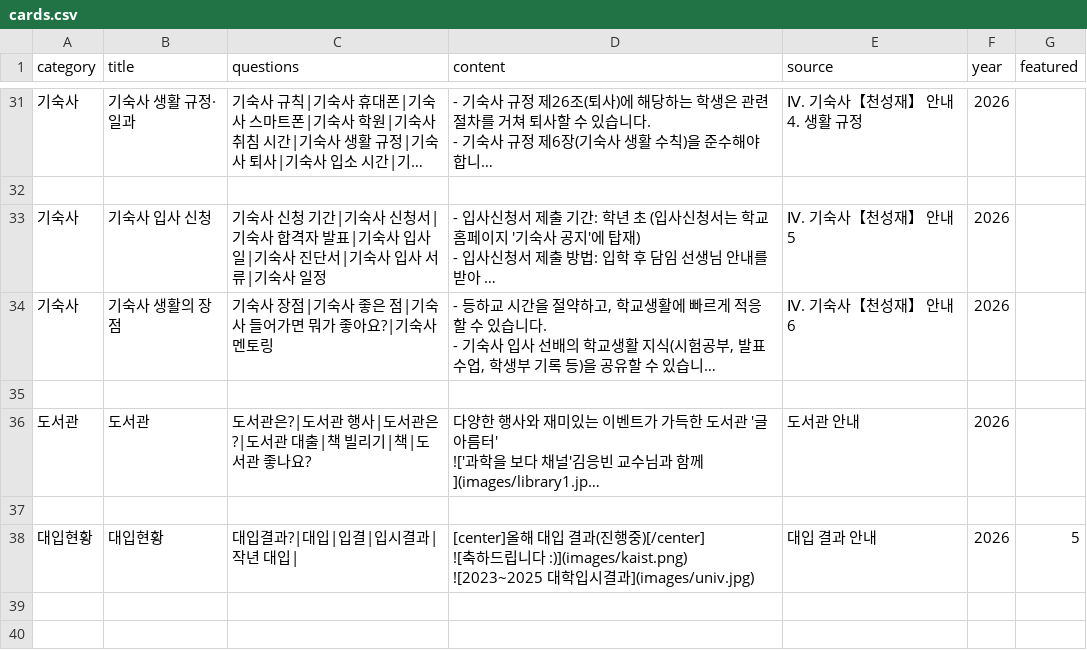
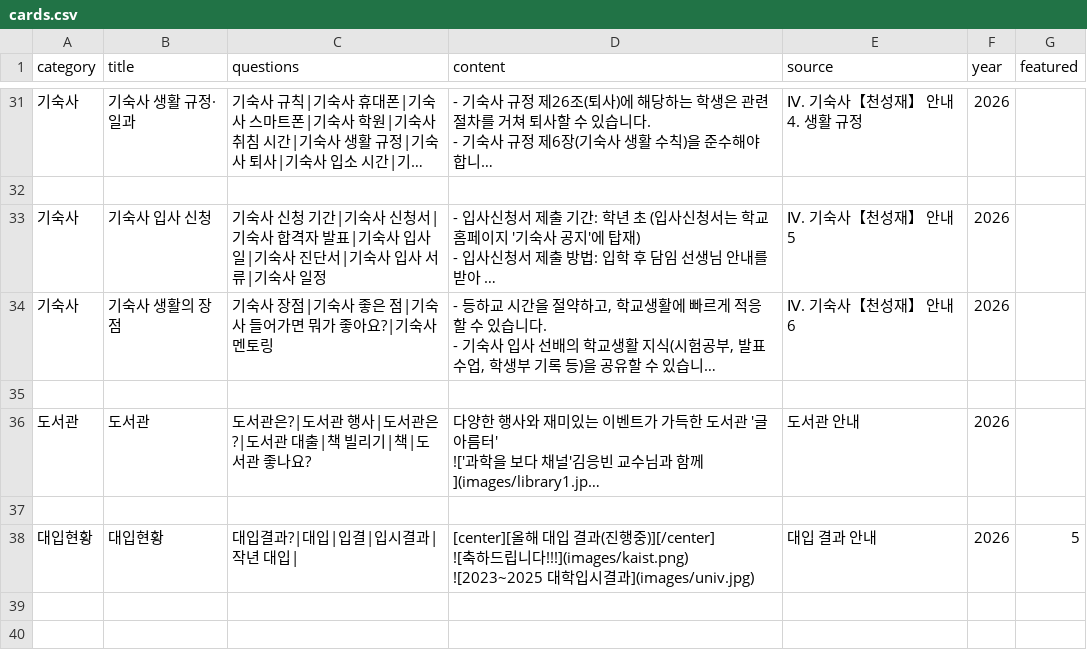
Before and after one commit to youngyong2-hash/yangsanGO, a CSV file: cards.csv, drawn as a sheet; only a part is shown, gaps mark what is left out; long unchanged cells end in ….

Commit message:
Update cards.csv

```diff
--- a/cards.csv
+++ b/cards.csv
@@ -143,6 +143,6 @@
 
-대입현황,대입현황,대입결과?|대입|입결|입시결과|작년 대입|,"[center]올해 대입 결과(진행중)[/center]
-![축하드립니다 :)](images/kaist.png)
-![2023~2025 대학입시결과](images/univ.jpg)
-",대입 결과 안내, 2026,5
+대입현황,대입현황,대입결과?|대입|입결|입시결과|작년 대입|,"[center][올해 대입 결과(진행중)][/center]
+![축하드립니다!!!](images/kaist.png)
+![2023~2025 대학입시결과](images/univ.jpg)
+",대입 결과 안내, 2026,5
 
```
